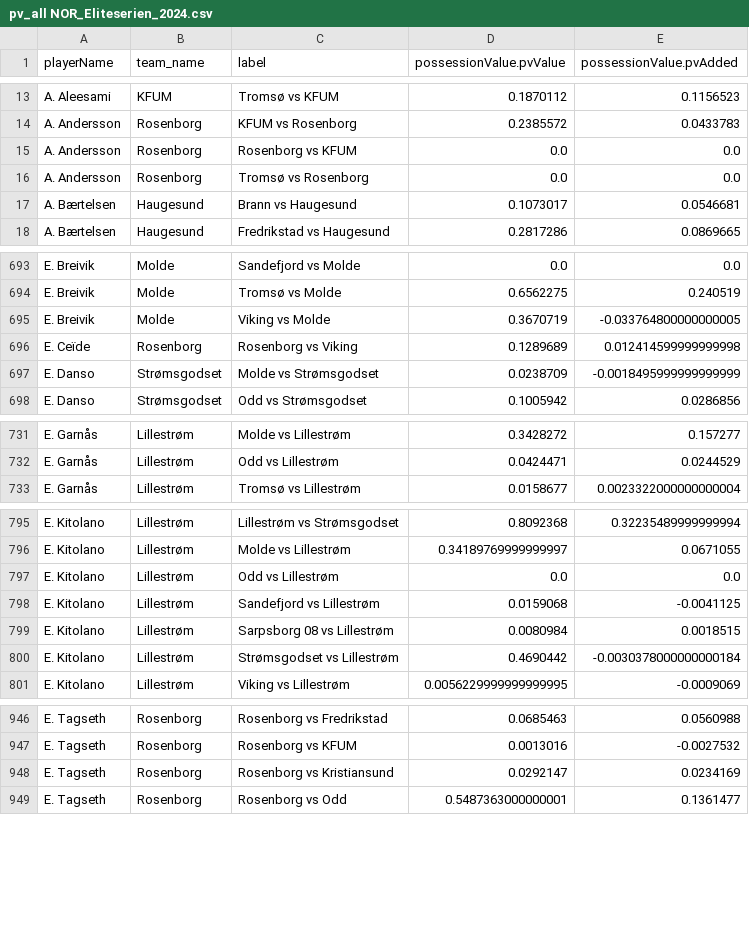
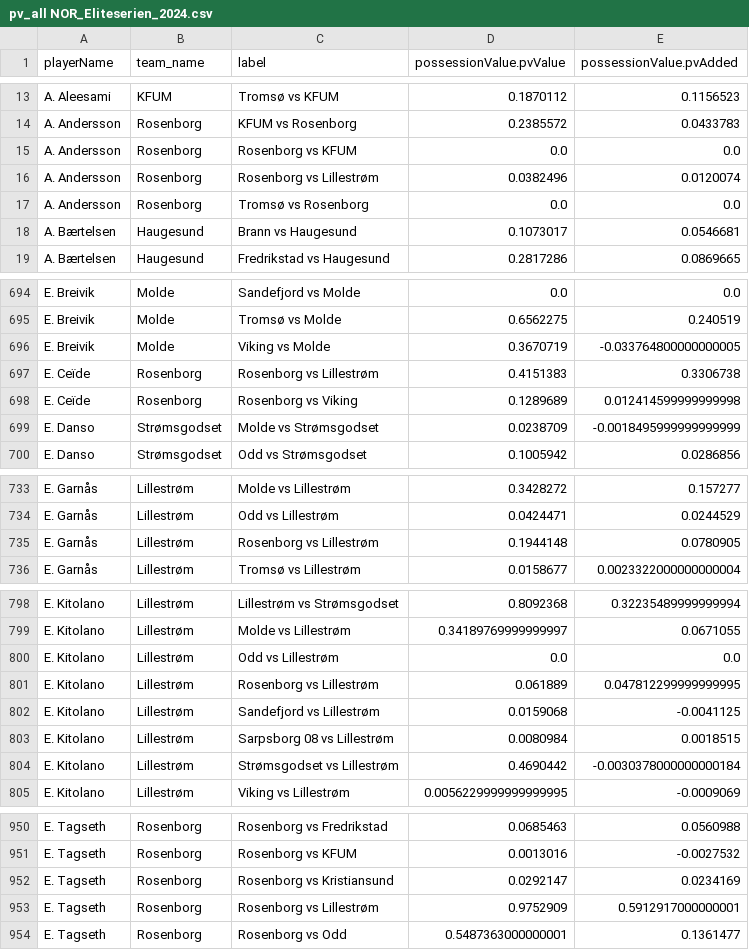
Before and after one commit to AC-Horsens/AC-Horsens-scouting, a CSV file: NOR_Eliteserien_2024/pv_all NOR_Eliteserien_2024.csv, drawn as a sheet; only a part is shown, gaps mark what is left out; the diff covers the shown part only.

```diff
--- a/NOR_Eliteserien_2024/pv_all NOR_Eliteserien_2024.csv
+++ b/NOR_Eliteserien_2024/pv_all NOR_Eliteserien_2024.csv
@@ -15,2 +15,3 @@ A. Andersson,Rosenborg,KFUM vs Rosenborg,0.2385572,0.0433783
 A. Andersson,Rosenborg,Rosenborg vs KFUM,0.0,0.0
+A. Andersson,Rosenborg,Rosenborg vs Lillestrøm,0.0382496,0.0120074
 A. Andersson,Rosenborg,Tromsø vs Rosenborg,0.0,0.0
@@ -695,2 +696,3 @@ E. Breivik,Molde,Tromsø vs Molde,0.6562275,0.240519
 E. Breivik,Molde,Viking vs Molde,0.3670719,-0.033764800000000005
+E. Ceïde,Rosenborg,Rosenborg vs Lillestrøm,0.4151383,0.3306738
 E. Ceïde,Rosenborg,Rosenborg vs Viking,0.1289689,0.012414599999999998
@@ -732,2 +734,3 @@ E. Garnås,Lillestrøm,Molde vs Lillestrøm,0.3428272,0.157277
 E. Garnås,Lillestrøm,Odd vs Lillestrøm,0.0424471,0.0244529
+E. Garnås,Lillestrøm,Rosenborg vs Lillestrøm,0.1944148,0.0780905
 E. Garnås,Lillestrøm,Tromsø vs Lillestrøm,0.0158677,0.0023322000000000004
@@ -797,2 +800,3 @@ E. Kitolano,Lillestrøm,Molde vs Lillestrøm,0.34189769999999997,0.0671055
 E. Kitolano,Lillestrøm,Odd vs Lillestrøm,0.0,0.0
+E. Kitolano,Lillestrøm,Rosenborg vs Lillestrøm,0.061889,0.047812299999999995
 E. Kitolano,Lillestrøm,Sandefjord vs Lillestrøm,0.0159068,-0.0041125
@@ -948,2 +952,3 @@ E. Tagseth,Rosenborg,Rosenborg vs KFUM,0.0013016,-0.0027532
 E. Tagseth,Rosenborg,Rosenborg vs Kristiansund,0.0292147,0.0234169
+E. Tagseth,Rosenborg,Rosenborg vs Lillestrøm,0.9752909,0.5912917000000001
 E. Tagseth,Rosenborg,Rosenborg vs Odd,0.5487363000000001,0.1361477
```
Also changed, not shown: 28 added rows and 5 edited cells elsewhere in this file, FIN_Veikkausliiga_2024/xA_all FIN_Veikkausliiga_2024.csv, NOR_Eliteserien_2024/xA_all NOR_Eliteserien_2024.csv, 57 other files.
